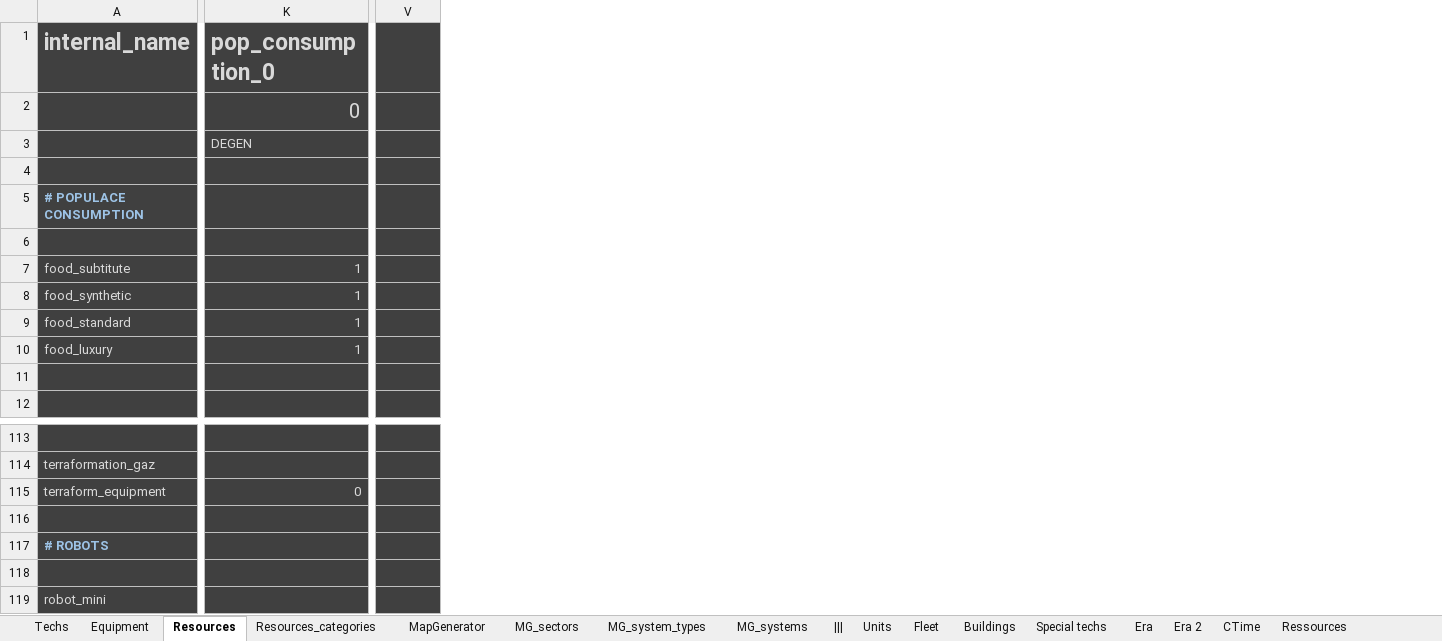
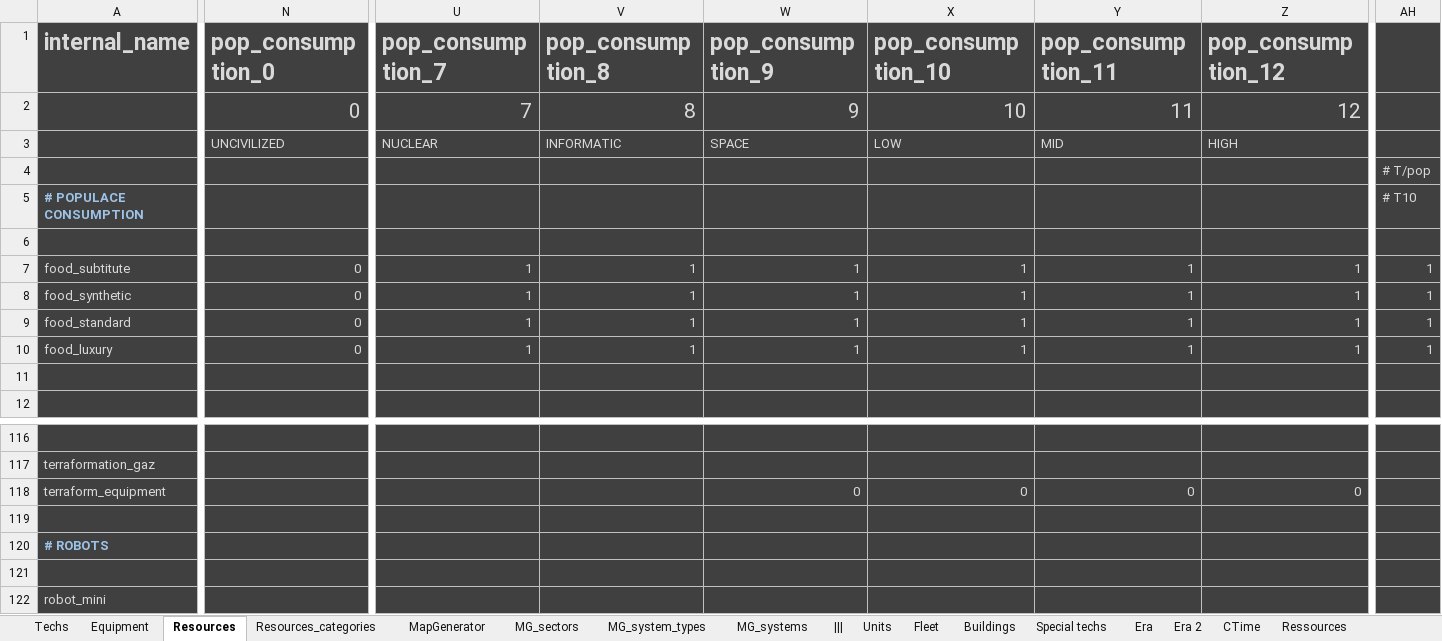
Before and after one commit to BFourquin/Thousand-Suns-Saga, an Excel workbook: TSS.xlsx, sheet Resources, drawn as a sheet; only a part is shown, gaps mark what is left out; values as stored, in another font and other column widths than the file's, no borders; conditional formats not drawn; removed rows and columns are numbered as before the commit, all else as after; rows hold the shown columns only; the diff covers the shown part only; the diff names each change by its address in the sheet, - before the commit and + after, or states it on an @@ line.

```diff
--- a/TSS.xlsx (sheet Resources)
+++ b/TSS.xlsx (sheet Resources)
+column U (pop_consumption_7), row 2: 7; rows 7-10: all 1
+column V (pop_consumption_8), row 2: 8; rows 7-10: all 1
+column W (pop_consumption_9), row 2: 9; rows 7-10: all 1; row 118: 0
+column X (pop_consumption_10), row 2: 10; rows 7-10: all 1; row 118: 0
+column Y (pop_consumption_11), row 2: 11; rows 7-10: all 1; row 118: 0
+column Z (pop_consumption_12), row 2: 12; rows 7-10: all 1; row 118: 0
-row 3:  | DEGEN
+row 3:  | UNCIVILIZED | NUCLEAR | INFORMATIC | SPACE | LOW | MID | HIGH
+row 4:  |  |  |  |  |  |  |  | # T/pop
+row 5: # POPULACE CONSUMPTION |  |  |  |  |  |  |  | # T10
-row 5: # POPULACE CONSUMPTION
-row 6: (empty)
-N7:N10 (pop_consumption_0): 1
+N7:N10 (pop_consumption_0): 0
-AH7:AH10: (empty)
+AH7:AH10: 1
-N118 (pop_consumption_0): 0
+N118 (pop_consumption_0): (empty)
```
Also changed, not shown: 15 added rows, 3 removed rows, 10 added columns, 1 removed column, 226 edited cells and cell formats elsewhere in this sheet, sheet Era 2, formulas that keep their value, 1 other file.
